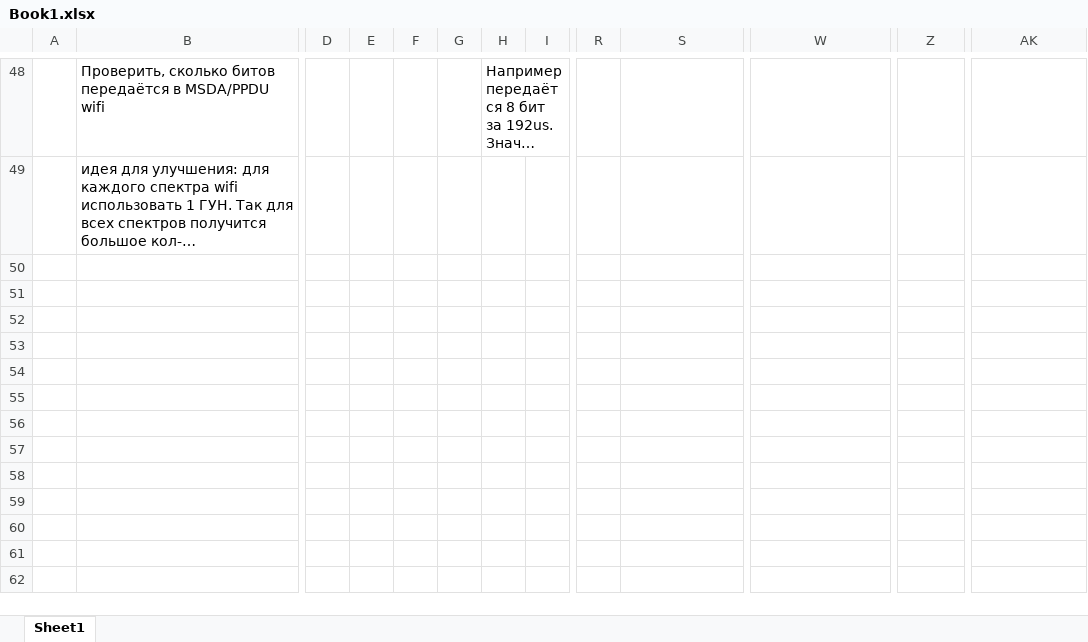
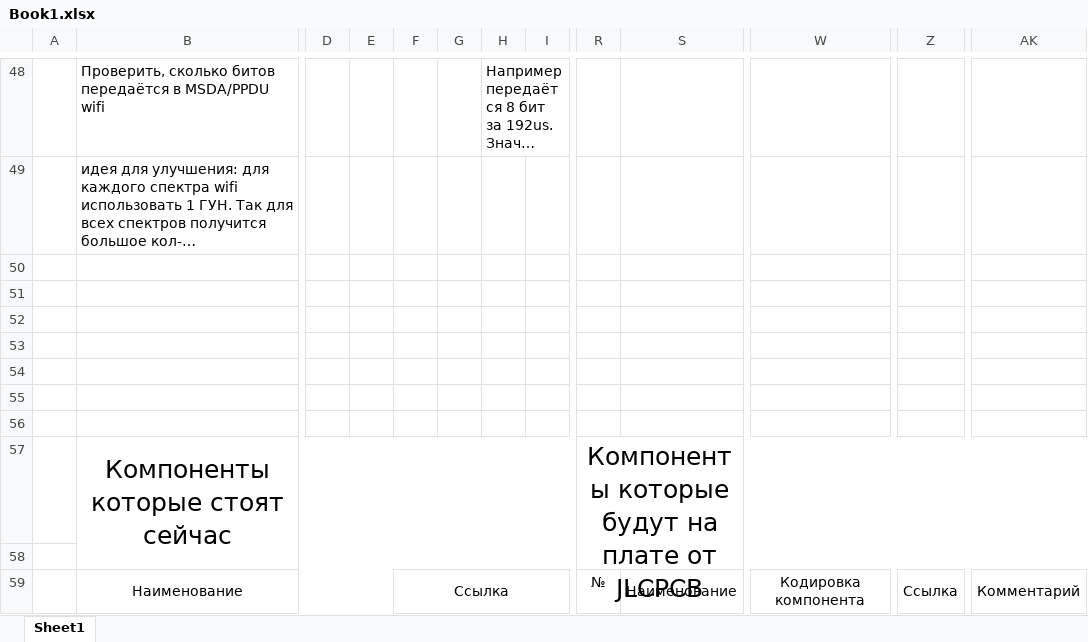
Before and after one commit to IvanGrigorik/Diploma, an Excel workbook: Book1.xlsx, sheet Sheet1, drawn as a sheet; only a part is shown, gaps mark what is left out; long unchanged cells end in …; values as stored, in another font and other column widths than the file's, no borders; charts and pictures not drawn; removed rows and columns are numbered as before the commit, all else as after; rows hold the shown columns only; the diff covers the shown part only; the diff names each change by its address in the sheet, - before the commit and + after, or states it on an @@ line.

```diff
--- a/Book1.xlsx (sheet Sheet1)
+++ b/Book1.xlsx (sheet Sheet1)
+column F, empty
-column G, empty
+row 50: (empty)
+row 51: (empty)
+row 52: (empty)
+row 53: (empty)
+row 54: (empty)
+row 55: (empty)
+row 56: (empty)
+row 57:  | Компоненты которые стоят сейчас |  |  |  |  |  |  | Компоненты которые будут на плате от JLCPCB
+row 58: (empty)
+row 59:  | Наименование |  |  | Ссылка |  |  |  | № | Наименование | Кодировка компонента | Ссылка | Комментарий
```
Also changed, not shown: 20 added rows, 5 edited cells and merged cells elsewhere in this sheet, charts or pictures, 21 other files.
